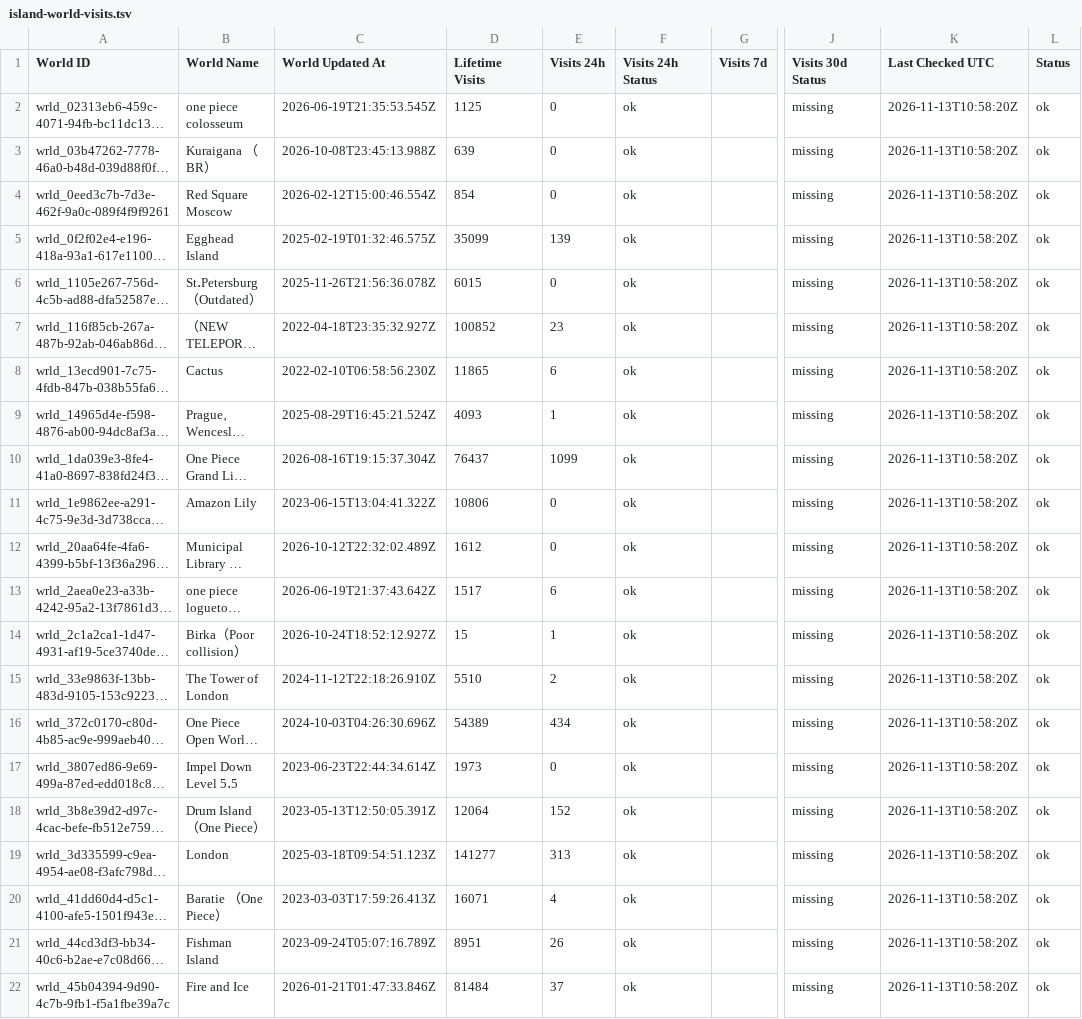
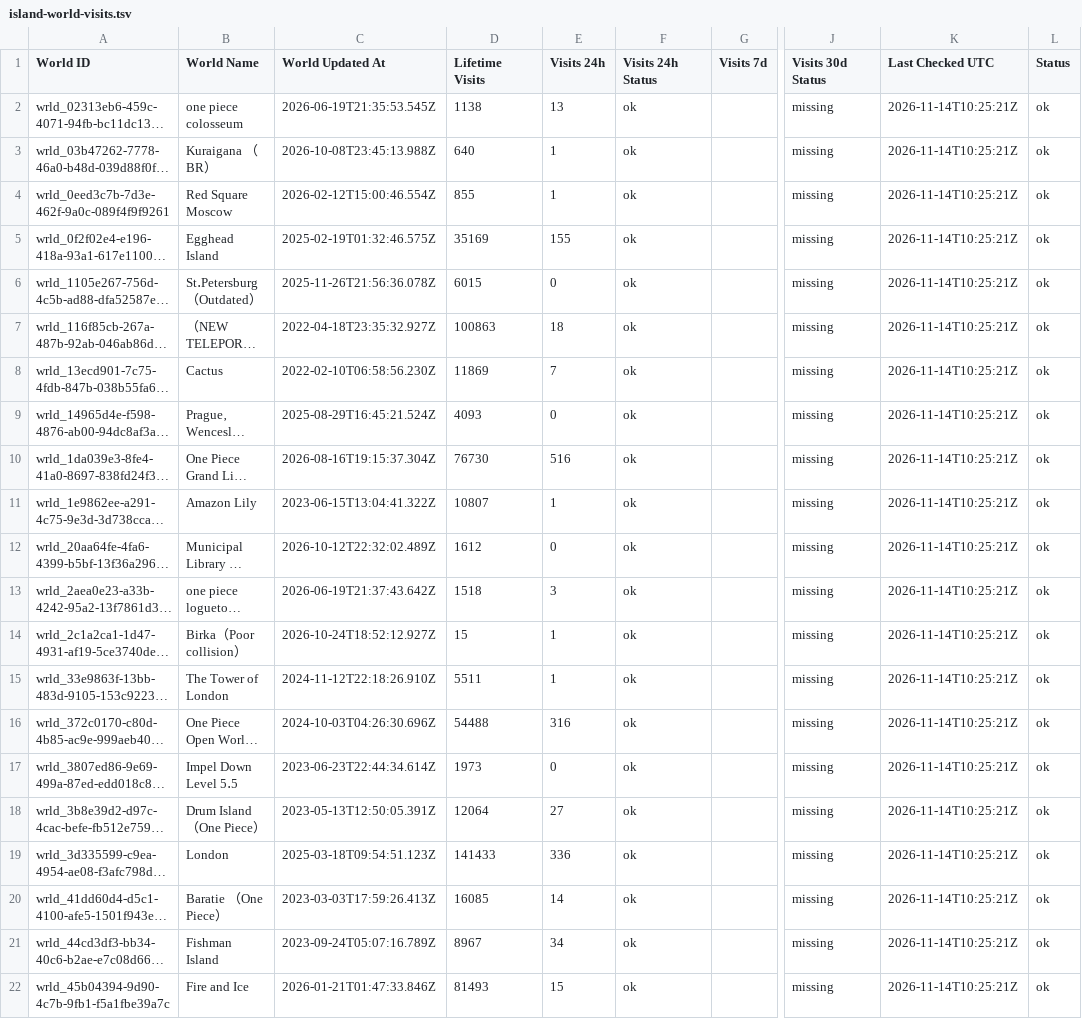
Before and after one commit to eyeonspyweezer/opvrcinteractivemap, a TSV file: island-world-visits.tsv, drawn as a sheet; only a part is shown, gaps mark what is left out; long unchanged cells end in …; the diff covers the shown part only; the diff names each change by its address in the sheet, - before the commit and + after, or states it on an @@ line.

```diff
--- a/island-world-visits.tsv
+++ b/island-world-visits.tsv
-D2 (Lifetime Visits): 1125
+D2 (Lifetime Visits): 1138
-E2 (Visits 24h): 0
+E2 (Visits 24h): 13
-K2:K22 (Last Checked UTC): 2026-11-13T10:58:20Z
+K2:K22 (Last Checked UTC): 2026-11-14T10:25:21Z
-D3 (Lifetime Visits): 639
+D3 (Lifetime Visits): 640
-E3:E4 (Visits 24h): 0
+E3:E4 (Visits 24h): 1
-D4 (Lifetime Visits): 854
+D4 (Lifetime Visits): 855
-D5 (Lifetime Visits): 35099
+D5 (Lifetime Visits): 35169
-E5 (Visits 24h): 139
+E5 (Visits 24h): 155
-D7 (Lifetime Visits): 100852
+D7 (Lifetime Visits): 100863
-E7 (Visits 24h): 23
+E7 (Visits 24h): 18
-D8 (Lifetime Visits): 11865
+D8 (Lifetime Visits): 11869
-E8 (Visits 24h): 6
+E8 (Visits 24h): 7
-E9 (Visits 24h): 1
+E9 (Visits 24h): 0
-D10 (Lifetime Visits): 76437
+D10 (Lifetime Visits): 76730
-E10 (Visits 24h): 1099
+E10 (Visits 24h): 516
-D11 (Lifetime Visits): 10806
+D11 (Lifetime Visits): 10807
-E11 (Visits 24h): 0
+E11 (Visits 24h): 1
-D13 (Lifetime Visits): 1517
+D13 (Lifetime Visits): 1518
-E13 (Visits 24h): 6
+E13 (Visits 24h): 3
-D15 (Lifetime Visits): 5510
+D15 (Lifetime Visits): 5511
-E15 (Visits 24h): 2
+E15 (Visits 24h): 1
-D16 (Lifetime Visits): 54389
+D16 (Lifetime Visits): 54488
-E16 (Visits 24h): 434
+E16 (Visits 24h): 316
-E18 (Visits 24h): 152
+E18 (Visits 24h): 27
-D19 (Lifetime Visits): 141277
+D19 (Lifetime Visits): 141433
-E19 (Visits 24h): 313
+E19 (Visits 24h): 336
-D20 (Lifetime Visits): 16071
+D20 (Lifetime Visits): 16085
-E20 (Visits 24h): 4
+E20 (Visits 24h): 14
-D21 (Lifetime Visits): 8951
+D21 (Lifetime Visits): 8967
-E21 (Visits 24h): 26
+E21 (Visits 24h): 34
-D22 (Lifetime Visits): 81484
+D22 (Lifetime Visits): 81493
-E22 (Visits 24h): 37
+E22 (Visits 24h): 15
```
Also changed, not shown: 100 edited cells elsewhere in this file, island-visits.tsv, island-world-visit-history.tsv.
